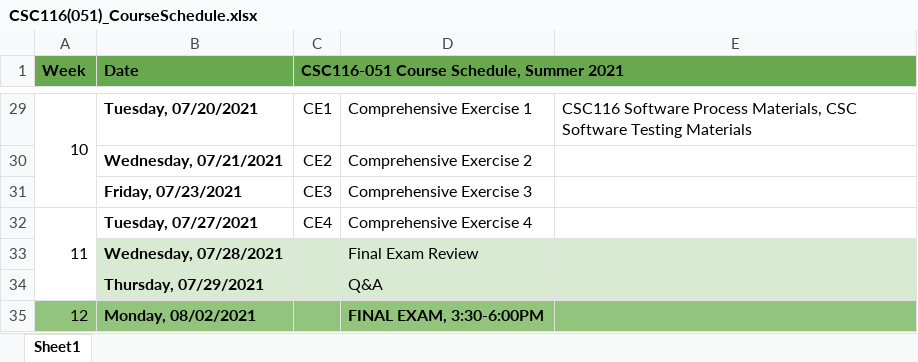
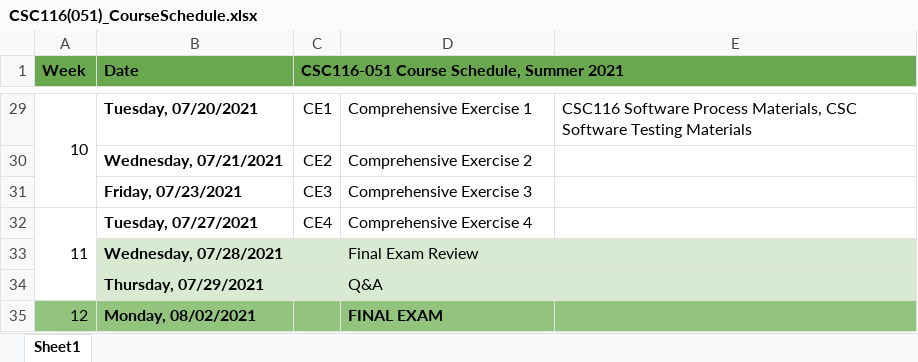
Before and after one commit to ginaBai/Summer21-CSC116-IntroToComputing-Java, an Excel workbook: CSC116(051)_CourseSchedule.xlsx, sheet Sheet1, drawn as a sheet; only a part is shown, gaps mark what is left out; values as stored, in another font and other column widths than the file's, no borders; charts and pictures not drawn; the diff covers the shown part only; the diff names each change by its address in the sheet, - before the commit and + after, or states it on an @@ line.

```diff
--- a/CSC116(051)_CourseSchedule.xlsx (sheet Sheet1)
+++ b/CSC116(051)_CourseSchedule.xlsx (sheet Sheet1)
-D35: FINAL EXAM, 3:30-6:00PM
+D35: FINAL EXAM
```
Also changed, not shown: 18 edited cells elsewhere in this sheet, 13 other files.
